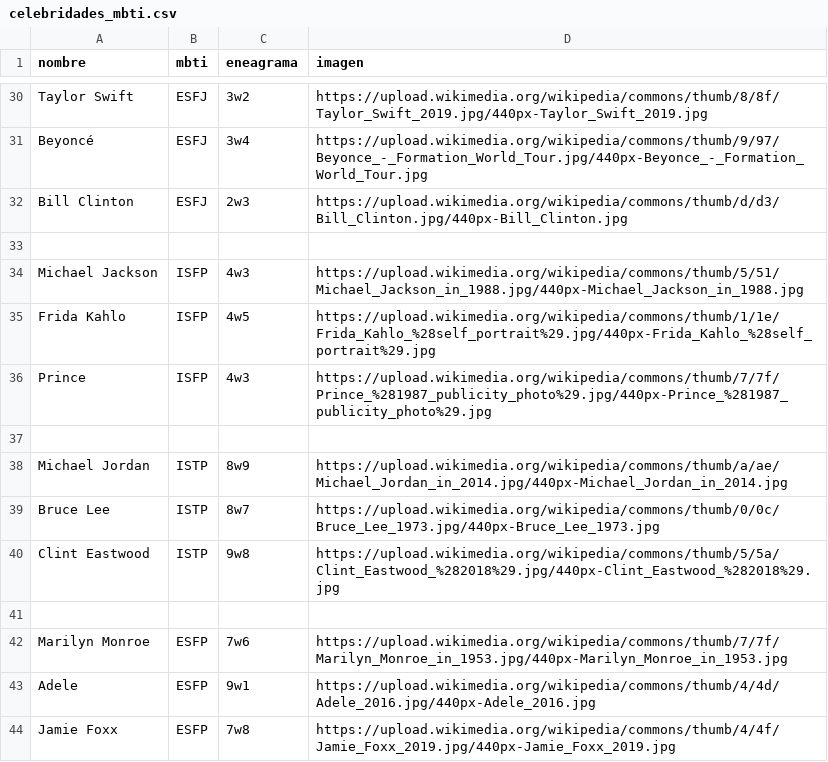
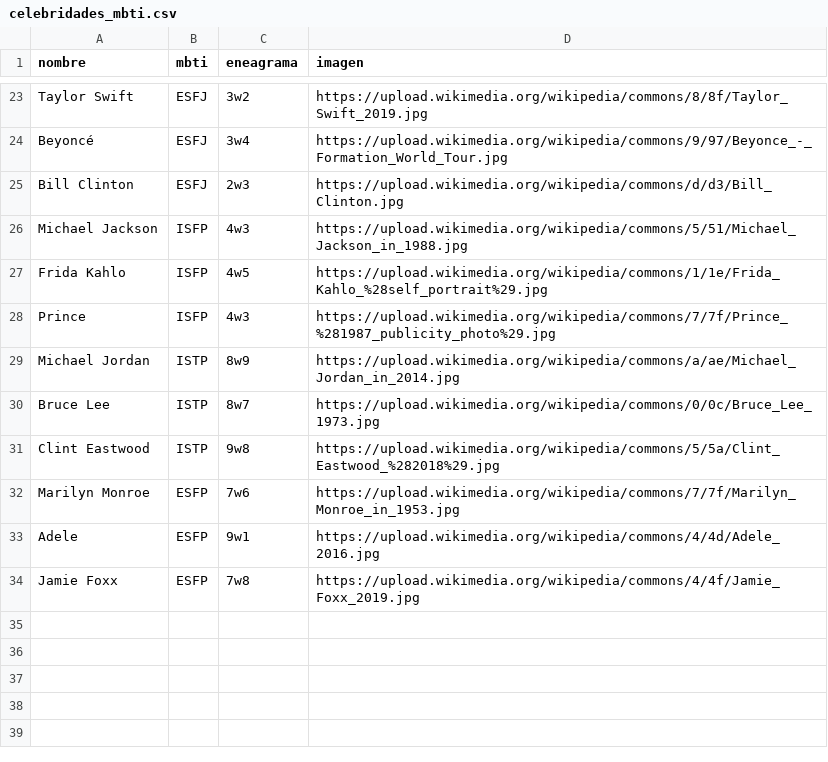
Before and after one commit to dannaequintero/test-mbti, a CSV file: celebridades_mbti.csv, drawn as a sheet; only a part is shown, gaps mark what is left out; removed rows and columns are numbered as before the commit, all else as after; the diff covers the shown part only; the diff names each change by its address in the sheet, - before the commit and + after, or states it on an @@ line.

```diff
--- a/celebridades_mbti.csv
+++ b/celebridades_mbti.csv
-D23 (imagen): https://upload.wikimedia.org/wikipedia/commons/thumb/8/8f/Taylor_Swift_2019.jpg/440px-Taylor_Swift_2019.jpg
+D23 (imagen): https://upload.wikimedia.org/wikipedia/commons/8/8f/Taylor_Swift_2019.jpg
-D24 (imagen): https://upload.wikimedia.org/wikipedia/commons/thumb/9/97/Beyonce_-_Formation_World_Tour.jpg/440px-Beyonce_-_Formation_World_Tour.jpg
+D24 (imagen): https://upload.wikimedia.org/wikipedia/commons/9/97/Beyonce_-_Formation_World_Tour.jpg
-D25 (imagen): https://upload.wikimedia.org/wikipedia/commons/thumb/d/d3/Bill_Clinton.jpg/440px-Bill_Clinton.jpg
+D25 (imagen): https://upload.wikimedia.org/wikipedia/commons/d/d3/Bill_Clinton.jpg
-row 33: (empty)
-D26 (imagen): https://upload.wikimedia.org/wikipedia/commons/thumb/5/51/Michael_Jackson_in_1988.jpg/440px-Michael_Jackson_in_1988.jpg
+D26 (imagen): https://upload.wikimedia.org/wikipedia/commons/5/51/Michael_Jackson_in_1988.jpg
-D27 (imagen): https://upload.wikimedia.org/wikipedia/commons/thumb/1/1e/Frida_Kahlo_%28self_portrait%29.jpg/440px-Frida_Kahlo_%28self_portrait%29.jpg
+D27 (imagen): https://upload.wikimedia.org/wikipedia/commons/1/1e/Frida_Kahlo_%28self_portrait%29.jpg
-D28 (imagen): https://upload.wikimedia.org/wikipedia/commons/thumb/7/7f/Prince_%281987_publicity_photo%29.jpg/440px-Prince_%281987_publicity_photo%29.jpg
+D28 (imagen): https://upload.wikimedia.org/wikipedia/commons/7/7f/Prince_%281987_publicity_photo%29.jpg
-row 37: (empty)
-D29 (imagen): https://upload.wikimedia.org/wikipedia/commons/thumb/a/ae/Michael_Jordan_in_2014.jpg/440px-Michael_Jordan_in_2014.jpg
+D29 (imagen): https://upload.wikimedia.org/wikipedia/commons/a/ae/Michael_Jordan_in_2014.jpg
-D30 (imagen): https://upload.wikimedia.org/wikipedia/commons/thumb/0/0c/Bruce_Lee_1973.jpg/440px-Bruce_Lee_1973.jpg
+D30 (imagen): https://upload.wikimedia.org/wikipedia/commons/0/0c/Bruce_Lee_1973.jpg
-D31 (imagen): https://upload.wikimedia.org/wikipedia/commons/thumb/5/5a/Clint_Eastwood_%282018%29.jpg/440px-Clint_Eastwood_%282018%29.jpg
+D31 (imagen): https://upload.wikimedia.org/wikipedia/commons/5/5a/Clint_Eastwood_%282018%29.jpg
-row 41: (empty)
-D32 (imagen): https://upload.wikimedia.org/wikipedia/commons/thumb/7/7f/Marilyn_Monroe_in_1953.jpg/440px-Marilyn_Monroe_in_1953.jpg
+D32 (imagen): https://upload.wikimedia.org/wikipedia/commons/7/7f/Marilyn_Monroe_in_1953.jpg
-D33 (imagen): https://upload.wikimedia.org/wikipedia/commons/thumb/4/4d/Adele_2016.jpg/440px-Adele_2016.jpg
+D33 (imagen): https://upload.wikimedia.org/wikipedia/commons/4/4d/Adele_2016.jpg
-D34 (imagen): https://upload.wikimedia.org/wikipedia/commons/thumb/4/4f/Jamie_Foxx_2019.jpg/440px-Jamie_Foxx_2019.jpg
+D34 (imagen): https://upload.wikimedia.org/wikipedia/commons/4/4f/Jamie_Foxx_2019.jpg
```
Also changed, not shown: 7 removed rows and 21 edited cells elsewhere in this file.
